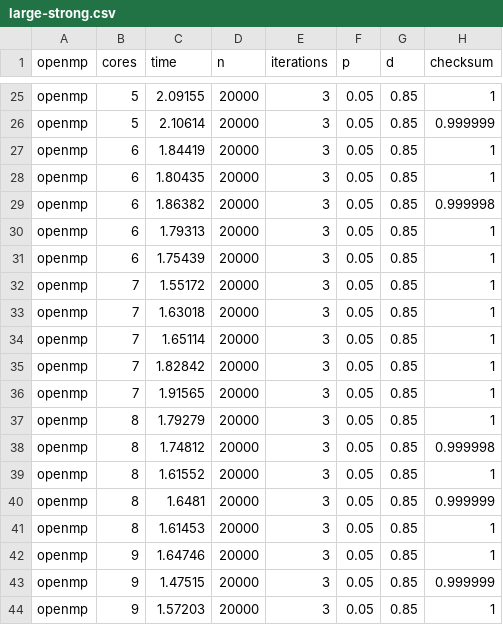
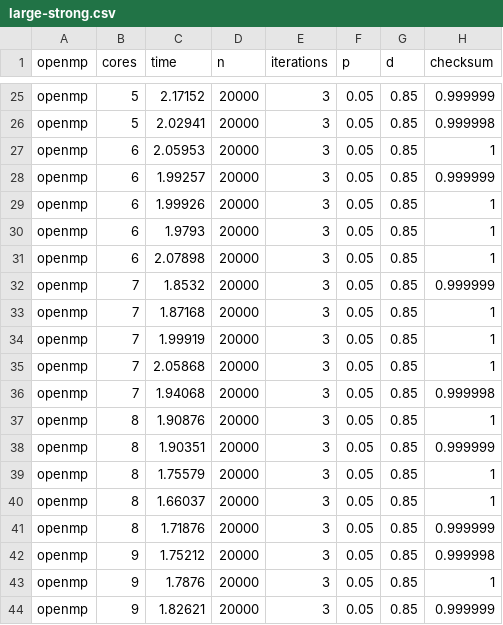
Before and after one commit to ggranito/pagerank, a CSV file: blocking_v2/data/large-strong.csv, drawn as a sheet; only a part is shown, gaps mark what is left out; the diff covers the shown part only; the diff names each change by its address in the sheet, - before the commit and + after, or states it on an @@ line.

```diff
--- a/blocking_v2/data/large-strong.csv
+++ b/blocking_v2/data/large-strong.csv
-C25 (time): 2.09155
+C25 (time): 2.17152
-H25 (checksum): 1
+H25 (checksum): 0.999999
-C26 (time): 2.10614
+C26 (time): 2.02941
-H26 (checksum): 0.999999
+H26 (checksum): 0.999998
-C27 (time): 1.84419
+C27 (time): 2.05953
-C28 (time): 1.80435
+C28 (time): 1.99257
-H28 (checksum): 1
+H28 (checksum): 0.999999
-C29 (time): 1.86382
+C29 (time): 1.99926
-H29 (checksum): 0.999998
+H29 (checksum): 1
-C30 (time): 1.79313
+C30 (time): 1.9793
-C31 (time): 1.75439
+C31 (time): 2.07898
-C32 (time): 1.55172
+C32 (time): 1.8532
-H32 (checksum): 1
+H32 (checksum): 0.999999
-C33 (time): 1.63018
+C33 (time): 1.87168
-C34 (time): 1.65114
+C34 (time): 1.99919
-C35 (time): 1.82842
+C35 (time): 2.05868
-C36 (time): 1.91565
+C36 (time): 1.94068
-H36 (checksum): 1
+H36 (checksum): 0.999998
-C37 (time): 1.79279
+C37 (time): 1.90876
-C38 (time): 1.74812
+C38 (time): 1.90351
-H38 (checksum): 0.999998
+H38 (checksum): 0.999999
-C39 (time): 1.61552
+C39 (time): 1.75579
-C40 (time): 1.6481
+C40 (time): 1.66037
-H40 (checksum): 0.999999
+H40 (checksum): 1
-C41 (time): 1.61453
+C41 (time): 1.71876
-H41 (checksum): 1
+H41 (checksum): 0.999999
-C42 (time): 1.64746
+C42 (time): 1.75212
-H42 (checksum): 1
+H42 (checksum): 0.999998
-C43 (time): 1.47515
+C43 (time): 1.7876
-H43 (checksum): 0.999999
+H43 (checksum): 1
-C44 (time): 1.57203
+C44 (time): 1.82621
-H44 (checksum): 1
+H44 (checksum): 0.999999
```
Also changed, not shown: 152 edited cells elsewhere in this file, blocking_v2/data/large-weak.csv, blocking_v2/data/strong.csv, 9 other files.
